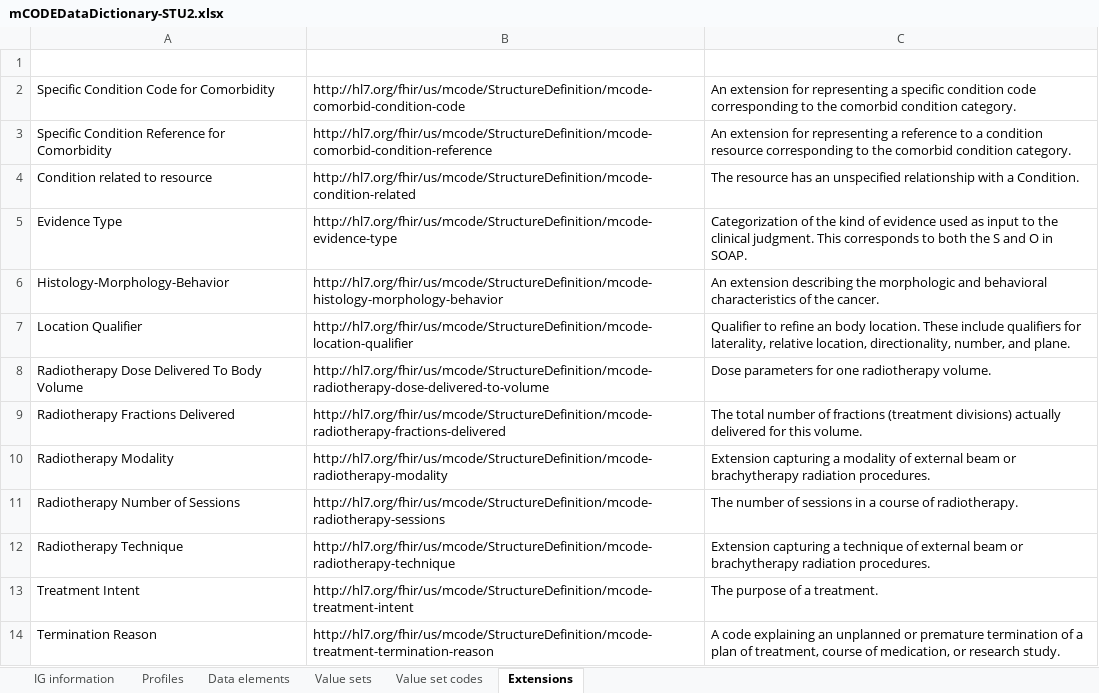
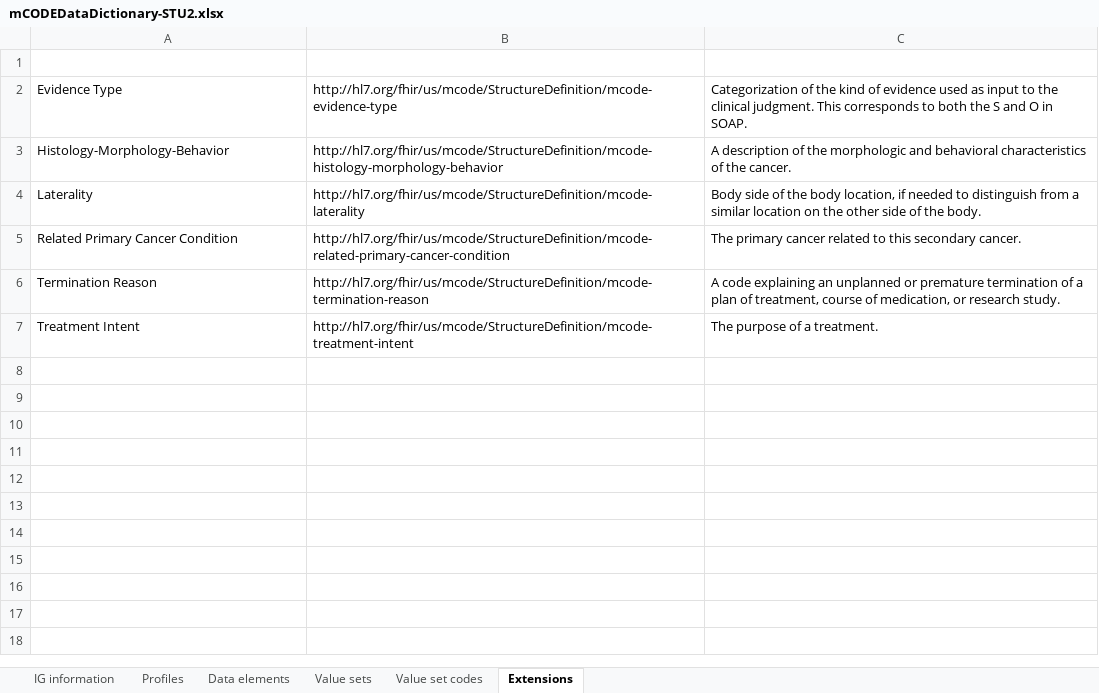
Before and after one commit to HL7/fhir-mCODE-ig, an Excel workbook: input/images/data-dictionary/mCODEDataDictionary-STU2.xlsx, sheet Extensions, drawn as a sheet; values as stored, in another font and other column widths than the file's, no borders; table styles not drawn; removed rows and columns are numbered as before the commit, all else as after; the diff names each change by its address in the sheet, - before the commit and + after, or states it on an @@ line.

```diff
--- a/input/images/data-dictionary/mCODEDataDictionary-STU2.xlsx (sheet Extensions)
+++ b/input/images/data-dictionary/mCODEDataDictionary-STU2.xlsx (sheet Extensions)
-row 2: Specific Condition Code for Comorbidity | http://hl7.org/fhir/us/mcode/StructureDefinition/mcode-comorbid-condition-code | An extension for representing a specific condition code corresponding to the comorbid condition category.
-row 3: Specific Condition Reference for Comorbidity | http://hl7.org/fhir/us/mcode/StructureDefinition/mcode-comorbid-condition-reference | An extension for representing a reference to a condition resource corresponding to the comorbid condition category.
-row 4: Condition related to resource | http://hl7.org/fhir/us/mcode/StructureDefinition/mcode-condition-related | The resource has an unspecified relationship with a Condition.
-C3 (Description): An extension describing the morphologic…
+C3 (Description): A description of the morphologic…
-row 7: Location Qualifier | http://hl7.org/fhir/us/mcode/StructureDefinition/mcode-location-qualifier | Qualifier to refine an body location. These include qualifiers for laterality, relative location, directionality, number, and plane.
-row 8: Radiotherapy Dose Delivered To Body Volume | http://hl7.org/fhir/us/mcode/StructureDefinition/mcode-radiotherapy-dose-delivered-to-volume | Dose parameters for one radiotherapy volume.
-row 9: Radiotherapy Fractions Delivered | http://hl7.org/fhir/us/mcode/StructureDefinition/mcode-radiotherapy-fractions-delivered | The total number of fractions (treatment divisions) actually delivered for this volume.
-row 10: Radiotherapy Modality | http://hl7.org/fhir/us/mcode/StructureDefinition/mcode-radiotherapy-modality | Extension capturing a modality of external beam or brachytherapy radiation procedures.
-row 11: Radiotherapy Number of Sessions | http://hl7.org/fhir/us/mcode/StructureDefinition/mcode-radiotherapy-sessions | The number of sessions in a course of radiotherapy.
-row 12: Radiotherapy Technique | http://hl7.org/fhir/us/mcode/StructureDefinition/mcode-radiotherapy-technique | Extension capturing a technique of external beam or brachytherapy radiation procedures.
+row 4: Laterality | http://hl7.org/fhir/us/mcode/StructureDefinition/mcode-laterality | Body side of the body location, if needed to distinguish from a similar location on the other side of the body.
+row 5: Related Primary Cancer Condition | http://hl7.org/fhir/us/mcode/StructureDefinition/mcode-related-primary-cancer-condition | The primary cancer related to this secondary cancer.
+row 6: Termination Reason | http://hl7.org/fhir/us/mcode/StructureDefinition/mcode-termination-reason | A code explaining an unplanned or premature termination of a plan of treatment, course of medication, or research study.
-row 14: Termination Reason | http://hl7.org/fhir/us/mcode/StructureDefinition/mcode-treatment-termination-reason | A code explaining an unplanned or premature termination of a plan of treatment, course of medication, or research study.
```
Also changed, not shown: sheet Value set codes, sheet Data elements, sheet Value sets, sheet Profiles, sheet IG information, hidden cells, input/images/data-dictionary/mCODEDataDictionary-STU2-vs-STU1.xlsx.
